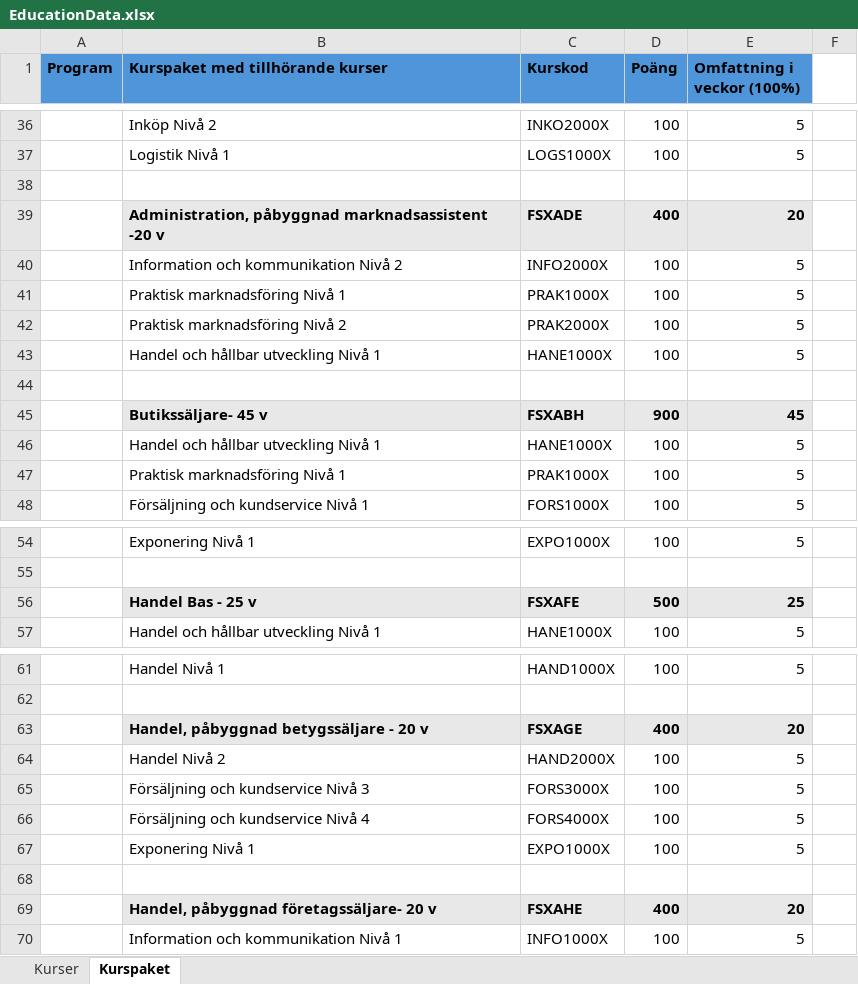
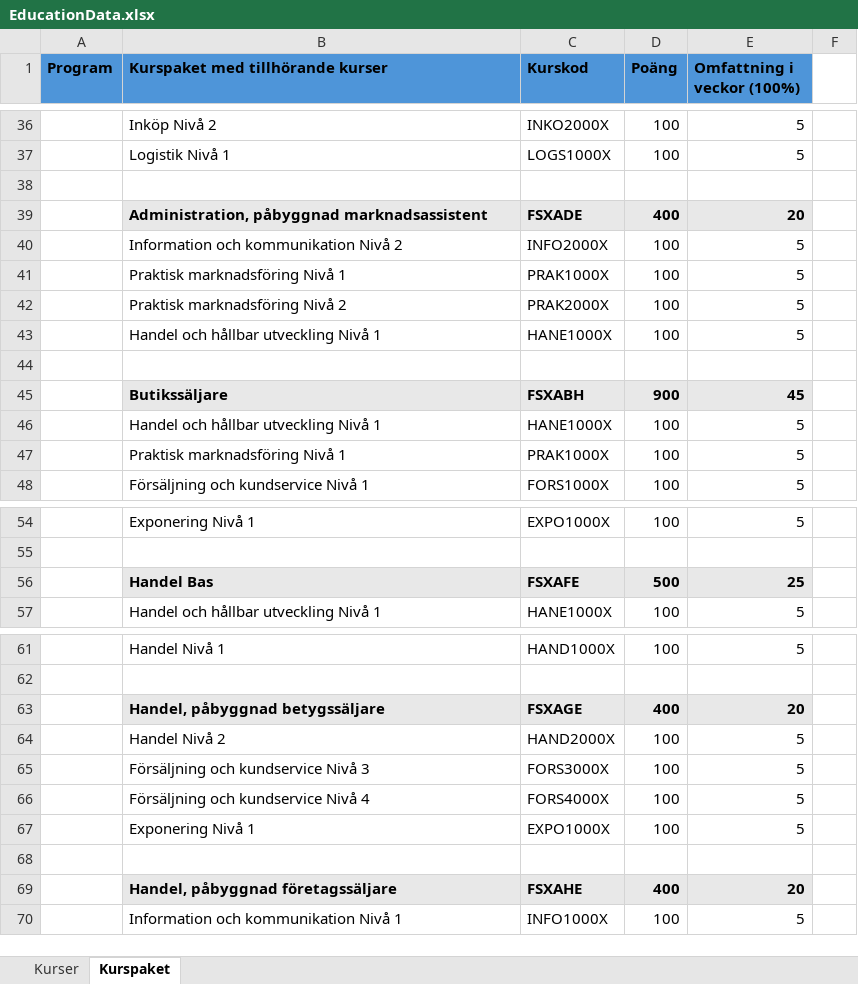
Before and after one commit to rgxcool/full_upwork, an Excel workbook: backend/scripts/EducationData.xlsx, sheet Kurspaket, drawn as a sheet; only a part is shown, gaps mark what is left out; values as stored, in another font and other column widths than the file's, no borders; the diff covers the shown part only; the diff names each change by its address in the sheet, - before the commit and + after, or states it on an @@ line.

```diff
--- a/backend/scripts/EducationData.xlsx (sheet Kurspaket)
+++ b/backend/scripts/EducationData.xlsx (sheet Kurspaket)
-B39 (Kurspaket med tillhörande kurser): …påbyggnad marknadsassistent -20 v
+B39 (Kurspaket med tillhörande kurser): …påbyggnad marknadsassistent
-B45 (Kurspaket med tillhörande kurser): Butikssäljare- 45 v
+B45 (Kurspaket med tillhörande kurser): Butikssäljare
-B56 (Kurspaket med tillhörande kurser): Handel Bas - 25 v
+B56 (Kurspaket med tillhörande kurser): Handel Bas
-B63 (Kurspaket med tillhörande kurser): Handel, påbyggnad betygssäljare - 20 v
+B63 (Kurspaket med tillhörande kurser): Handel, påbyggnad betygssäljare
-B69 (Kurspaket med tillhörande kurser): Handel, påbyggnad företagssäljare- 20 v
+B69 (Kurspaket med tillhörande kurser): Handel, påbyggnad företagssäljare
```
Also changed, not shown: 10 edited cells elsewhere in this sheet, sheet Kurser, backend/docs/Kurser och kurspaket GY25.xlsx, 12 other files.
